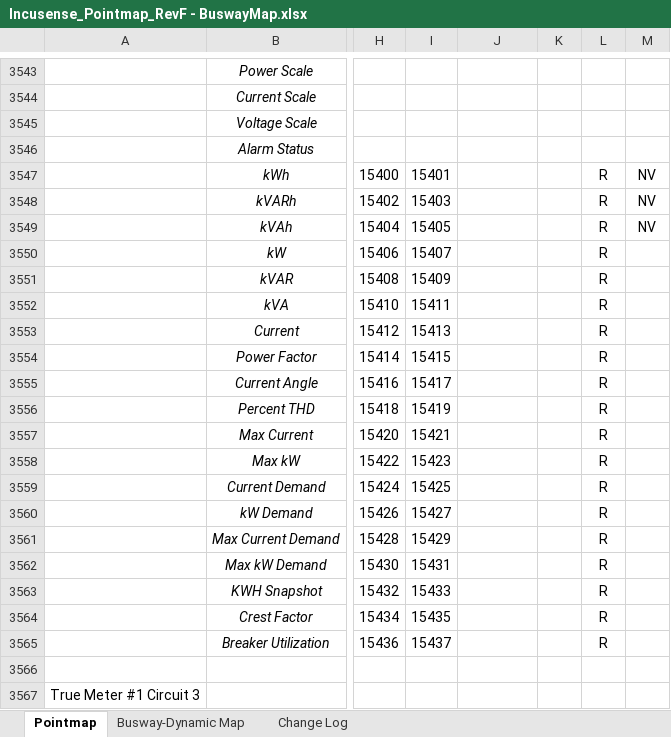
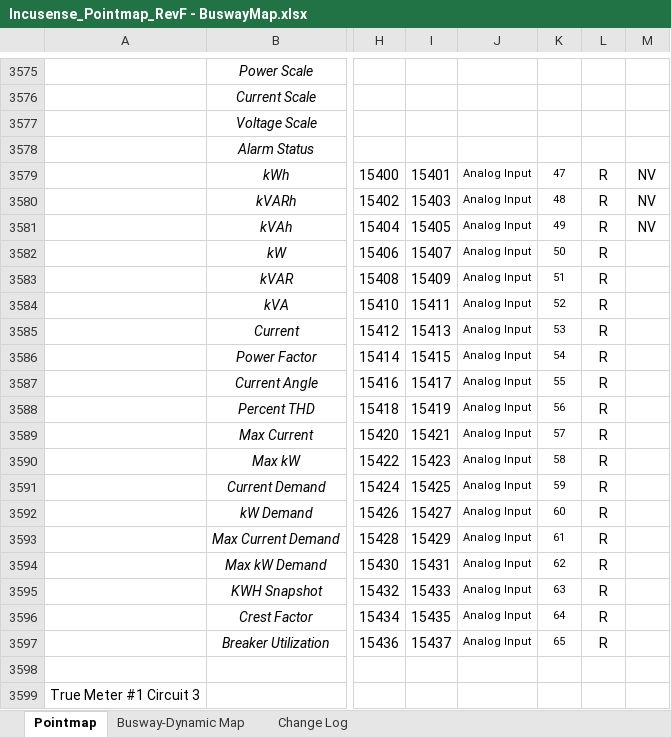
Before and after one commit to IncuSense/PublicDocuments, an Excel workbook: Modbus Pointmap/Incusense_Pointmap_RevF - BuswayMap.xlsx, sheet Pointmap, drawn as a sheet; only a part is shown, gaps mark what is left out; values as stored, in another font and other column widths than the file's, no borders; addresses are those after the commit; the diff covers the shown part only; the diff names each change by its address in the sheet, - before the commit and + after, or states it on an @@ line.

Commit message:
Added MIB and updated smartport modbus pointmap

```diff
--- a/Modbus Pointmap/Incusense_Pointmap_RevF - BuswayMap.xlsx (sheet Pointmap)
+++ b/Modbus Pointmap/Incusense_Pointmap_RevF - BuswayMap.xlsx (sheet Pointmap)
-J3579:J3597: (empty)
+J3579:J3597: Analog Input
-K3579: (empty)
+K3579: 47
-K3580: (empty)
+K3580: 48
-K3581: (empty)
+K3581: 49
-K3582: (empty)
+K3582: 50
-K3583: (empty)
+K3583: 51
-K3584: (empty)
+K3584: 52
-K3585: (empty)
+K3585: 53
-K3586: (empty)
+K3586: 54
-K3587: (empty)
+K3587: 55
-K3588: (empty)
+K3588: 56
-K3589: (empty)
+K3589: 57
-K3590: (empty)
+K3590: 58
-K3591: (empty)
+K3591: 59
-K3592: (empty)
+K3592: 60
-K3593: (empty)
+K3593: 61
-K3594: (empty)
+K3594: 62
-K3595: (empty)
+K3595: 63
-K3596: (empty)
+K3596: 64
-K3597: (empty)
+K3597: 65
```
Also changed, not shown: 16 added rows, 128 removed rows and 176 edited cells elsewhere in this sheet, formulas that keep their value, hidden cells, 3 other files.
